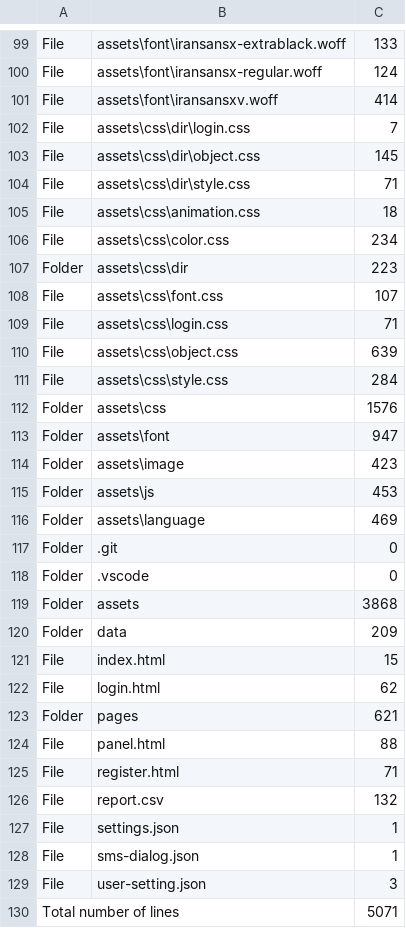
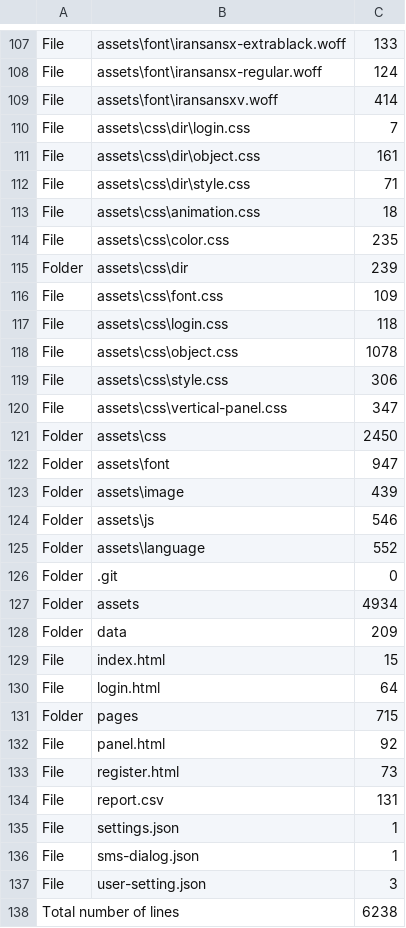
Before and after one commit to ahrehoo/ahrehoo.github.io, a CSV file: report.csv, drawn as a sheet; only a part is shown, gaps mark what is left out; the diff covers the shown part only.

```diff
--- a/report.csv
+++ b/report.csv
@@ -102,26 +110,26 @@ File,assets\font\iransansxv.woff,414
 File,assets\css\dir\login.css,7
-File,assets\css\dir\object.css,145
+File,assets\css\dir\object.css,161
 File,assets\css\dir\style.css,71
 File,assets\css\animation.css,18
-File,assets\css\color.css,234
-Folder,assets\css\dir,223
-File,assets\css\font.css,107
-File,assets\css\login.css,71
-File,assets\css\object.css,639
-File,assets\css\style.css,284
-Folder,assets\css,1576
+File,assets\css\color.css,235
+Folder,assets\css\dir,239
+File,assets\css\font.css,109
+File,assets\css\login.css,118
+File,assets\css\object.css,1078
+File,assets\css\style.css,306
+File,assets\css\vertical-panel.css,347
+Folder,assets\css,2450
 Folder,assets\font,947
-Folder,assets\image,423
-Folder,assets\js,453
-Folder,assets\language,469
+Folder,assets\image,439
+Folder,assets\js,546
+Folder,assets\language,552
 Folder,.git,0
-Folder,.vscode,0
-Folder,assets,3868
+Folder,assets,4934
 Folder,data,209
 File,index.html,15
-File,login.html,62
-Folder,pages,621
-File,panel.html,88
-File,register.html,71
-File,report.csv,132
+File,login.html,64
+Folder,pages,715
+File,panel.html,92
+File,register.html,73
+File,report.csv,131
 File,settings.json,1
@@ -129,2 +137,2 @@ File,sms-dialog.json,1
 File,user-setting.json,3
-Total number of lines,,5071
+Total number of lines,,6238
```
Also changed, not shown: 8 added rows and 17 edited cells elsewhere in this file, 2 other files.
